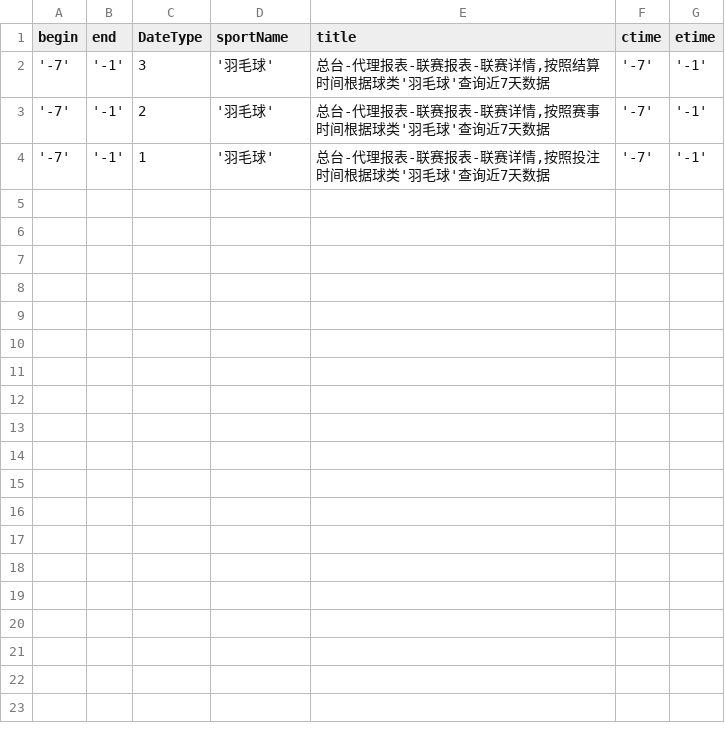
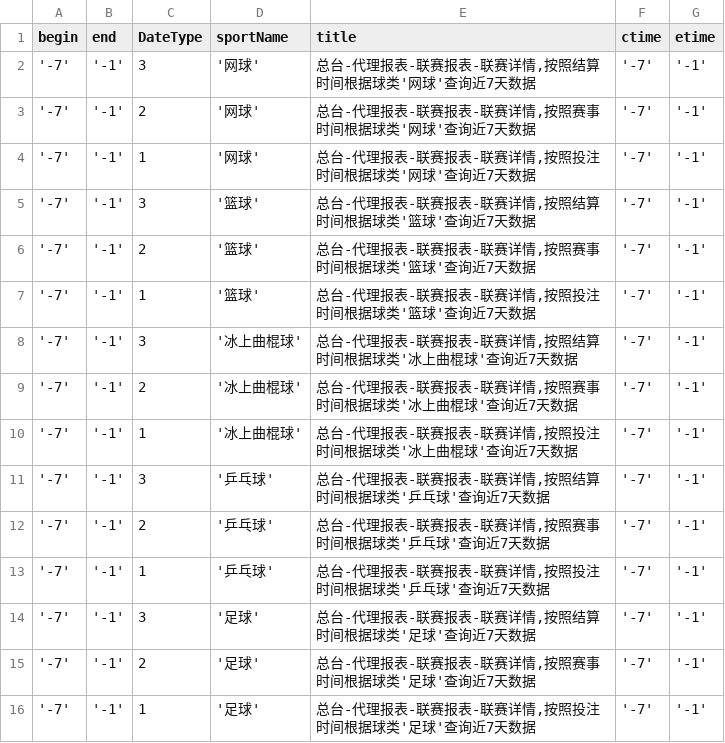
Before and after one commit to HuangChaoYangy/BfLibrary, a CSV file: credit_data_new/AgentReport/tournament.csv, drawn as a sheet.

Commit message:
代理报表-总代盈亏(简易)报表-新增配置文件

```diff
--- a/credit_data_new/AgentReport/tournament.csv
+++ b/credit_data_new/AgentReport/tournament.csv
@@ -1,4 +1,16 @@
 begin,end,DateType,sportName,title,ctime,etime
-'-7','-1',3,'羽毛球',"总台-代理报表-联赛报表-联赛详情,按照结算时间根据球类'羽毛球'查询近7天数据",'-7','-1'
-'-7','-1',2,'羽毛球',"总台-代理报表-联赛报表-联赛详情,按照赛事时间根据球类'羽毛球'查询近7天数据",'-7','-1'
-'-7','-1',1,'羽毛球',"总台-代理报表-联赛报表-联赛详情,按照投注时间根据球类'羽毛球'查询近7天数据",'-7','-1'
+'-7','-1',3,'网球',"总台-代理报表-联赛报表-联赛详情,按照结算时间根据球类'网球'查询近7天数据",'-7','-1'
+'-7','-1',2,'网球',"总台-代理报表-联赛报表-联赛详情,按照赛事时间根据球类'网球'查询近7天数据",'-7','-1'
+'-7','-1',1,'网球',"总台-代理报表-联赛报表-联赛详情,按照投注时间根据球类'网球'查询近7天数据",'-7','-1'
+'-7','-1',3,'篮球',"总台-代理报表-联赛报表-联赛详情,按照结算时间根据球类'篮球'查询近7天数据",'-7','-1'
+'-7','-1',2,'篮球',"总台-代理报表-联赛报表-联赛详情,按照赛事时间根据球类'篮球'查询近7天数据",'-7','-1'
+'-7','-1',1,'篮球',"总台-代理报表-联赛报表-联赛详情,按照投注时间根据球类'篮球'查询近7天数据",'-7','-1'
+'-7','-1',3,'冰上曲棍球',"总台-代理报表-联赛报表-联赛详情,按照结算时间根据球类'冰上曲棍球'查询近7天数据",'-7','-1'
+'-7','-1',2,'冰上曲棍球',"总台-代理报表-联赛报表-联赛详情,按照赛事时间根据球类'冰上曲棍球'查询近7天数据",'-7','-1'
+'-7','-1',1,'冰上曲棍球',"总台-代理报表-联赛报表-联赛详情,按照投注时间根据球类'冰上曲棍球'查询近7天数据",'-7','-1'
+'-7','-1',3,'乒乓球',"总台-代理报表-联赛报表-联赛详情,按照结算时间根据球类'乒乓球'查询近7天数据",'-7','-1'
+'-7','-1',2,'乒乓球',"总台-代理报表-联赛报表-联赛详情,按照赛事时间根据球类'乒乓球'查询近7天数据",'-7','-1'
+'-7','-1',1,'乒乓球',"总台-代理报表-联赛报表-联赛详情,按照投注时间根据球类'乒乓球'查询近7天数据",'-7','-1'
+'-7','-1',3,'足球',"总台-代理报表-联赛报表-联赛详情,按照结算时间根据球类'足球'查询近7天数据",'-7','-1'
+'-7','-1',2,'足球',"总台-代理报表-联赛报表-联赛详情,按照赛事时间根据球类'足球'查询近7天数据",'-7','-1'
+'-7','-1',1,'足球',"总台-代理报表-联赛报表-联赛详情,按照投注时间根据球类'足球'查询近7天数据",'-7','-1'
```
Also changed, not shown: 2 other files.
